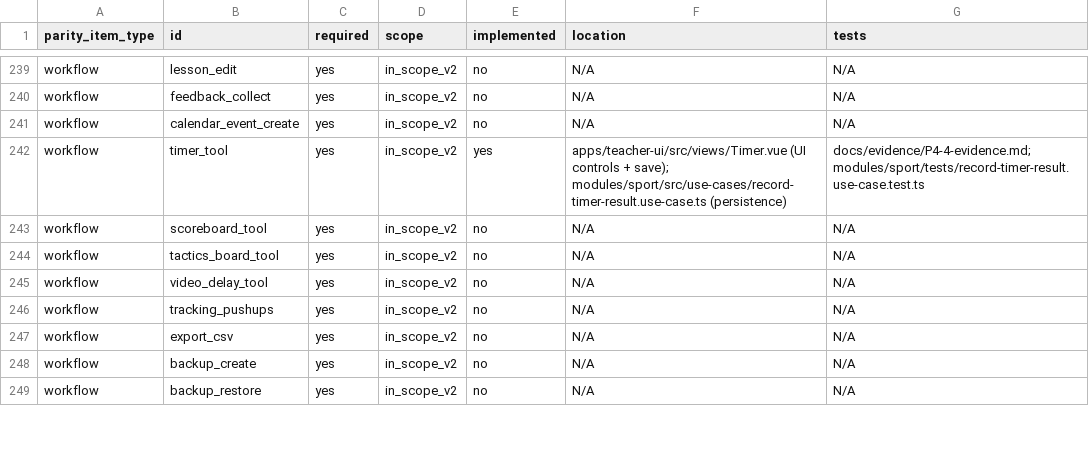
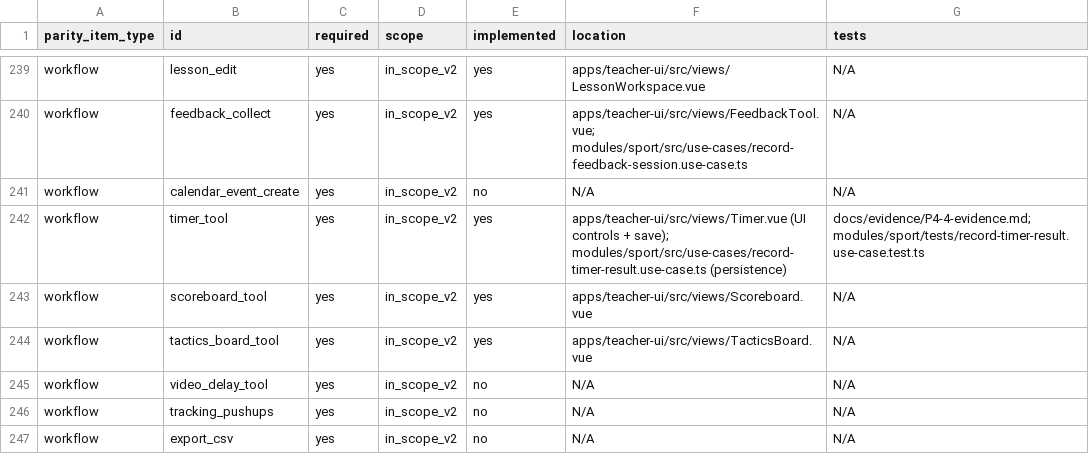
Before and after one commit to DickHorner/ViccoBoard, a CSV file: docs/parity-spec/sport-apk/_ledger/PARITY_MATRIX.csv, drawn as a sheet; only a part is shown, gaps mark what is left out; the shorter side is filled out with more unchanged rows; the diff covers the shown part only; the diff names each change by its address in the sheet, - before the commit and + after, or states it on an @@ line.

```diff
--- a/docs/parity-spec/sport-apk/_ledger/PARITY_MATRIX.csv
+++ b/docs/parity-spec/sport-apk/_ledger/PARITY_MATRIX.csv
-E239:E240 (implemented): no
+E239:E240 (implemented): yes
-F239 (location): N/A
+F239 (location): apps/teacher-ui/src/views/LessonWorkspace.vue
-F240 (location): N/A
+F240 (location): apps/teacher-ui/src/views/FeedbackTool.vue; modules/sport/src/use-cases/record-feedback-session.use-case.ts
-E243:E244 (implemented): no
+E243:E244 (implemented): yes
-F243 (location): N/A
+F243 (location): apps/teacher-ui/src/views/Scoreboard.vue
-F244 (location): N/A
+F244 (location): apps/teacher-ui/src/views/TacticsBoard.vue
```
Also changed, not shown: 39 edited cells elsewhere in this file, 4 other files.
